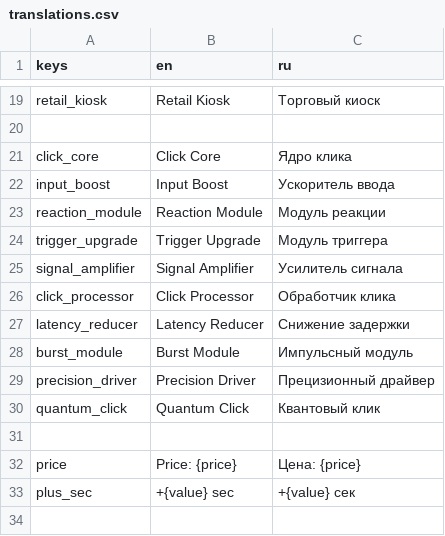
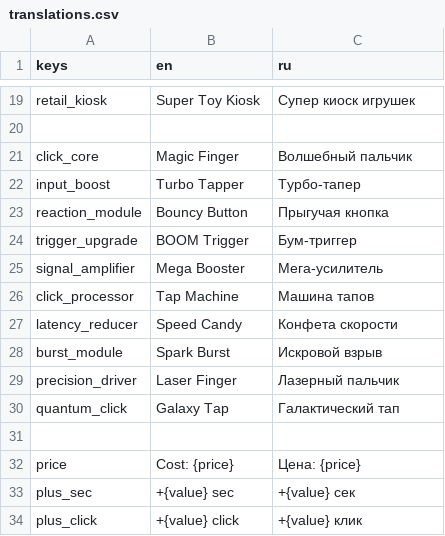
Before and after one commit to THESIMEN/Zootopia2Clicker, a CSV file: project-Zootopia2Clicker/translation/translations.csv, drawn as a sheet; only a part is shown, gaps mark what is left out; the diff covers the shown part only; the diff names each change by its address in the sheet, - before the commit and + after, or states it on an @@ line.

```diff
--- a/project-Zootopia2Clicker/translation/translations.csv
+++ b/project-Zootopia2Clicker/translation/translations.csv
-B19 (en): Retail Kiosk
+B19 (en): Super Toy Kiosk
-C19 (ru): Торговый киоск
+C19 (ru): Супер киоск игрушек
-B21 (en): Click Core
+B21 (en): Magic Finger
-C21 (ru): Ядро клика
+C21 (ru): Волшебный пальчик
-B22 (en): Input Boost
+B22 (en): Turbo Tapper
-C22 (ru): Ускоритель ввода
+C22 (ru): Турбо-тапер
-B23 (en): Reaction Module
+B23 (en): Bouncy Button
-C23 (ru): Модуль реакции
+C23 (ru): Прыгучая кнопка
-B24 (en): Trigger Upgrade
+B24 (en): BOOM Trigger
-C24 (ru): Модуль триггера
+C24 (ru): Бум-триггер
-B25 (en): Signal Amplifier
+B25 (en): Mega Booster
-C25 (ru): Усилитель сигнала
+C25 (ru): Мега-усилитель
-B26 (en): Click Processor
+B26 (en): Tap Machine
-C26 (ru): Обработчик клика
+C26 (ru): Машина тапов
-B27 (en): Latency Reducer
+B27 (en): Speed Candy
-C27 (ru): Снижение задержки
+C27 (ru): Конфета скорости
-B28 (en): Burst Module
+B28 (en): Spark Burst
-C28 (ru): Импульсный модуль
+C28 (ru): Искровой взрыв
-B29 (en): Precision Driver
+B29 (en): Laser Finger
-C29 (ru): Прецизионный драйвер
+C29 (ru): Лазерный пальчик
-B30 (en): Quantum Click
+B30 (en): Galaxy Tap
-C30 (ru): Квантовый клик
+C30 (ru): Галактический тап
-B32 (en): Price: {price}
+B32 (en): Cost: {price}
+row 34: plus_click | +{value} click | +{value} клик
```
Also changed, not shown: 32 edited cells elsewhere in this file, 35 other files.
